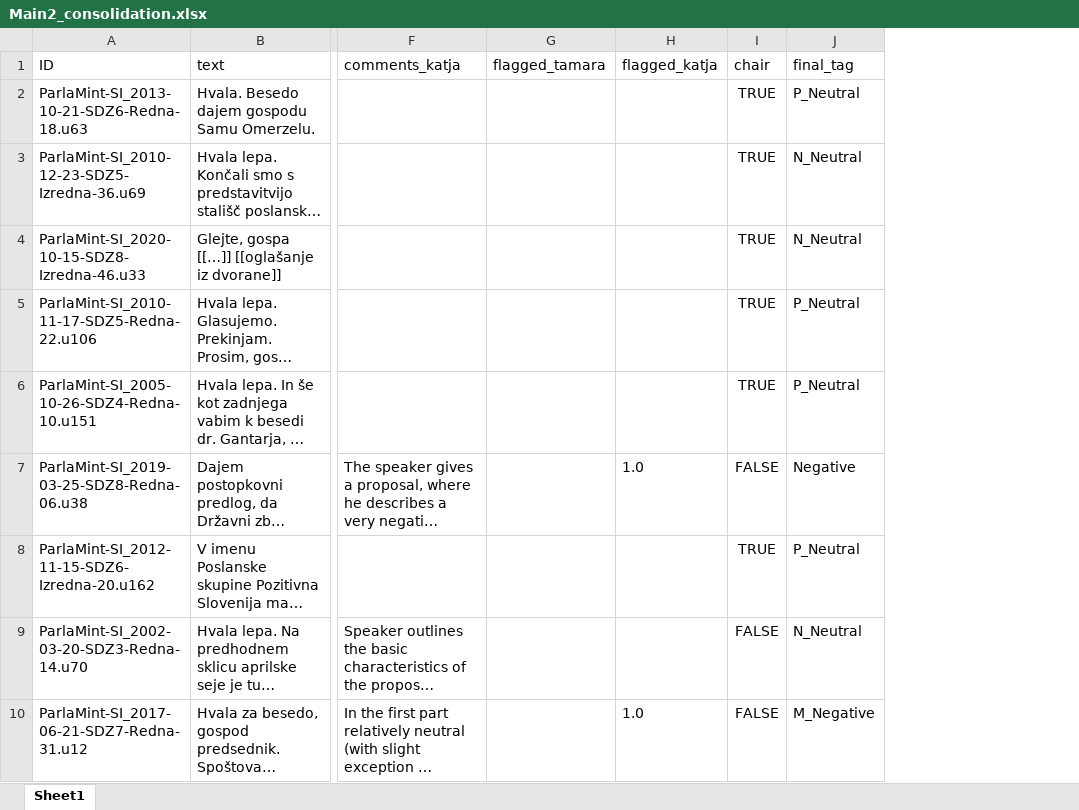
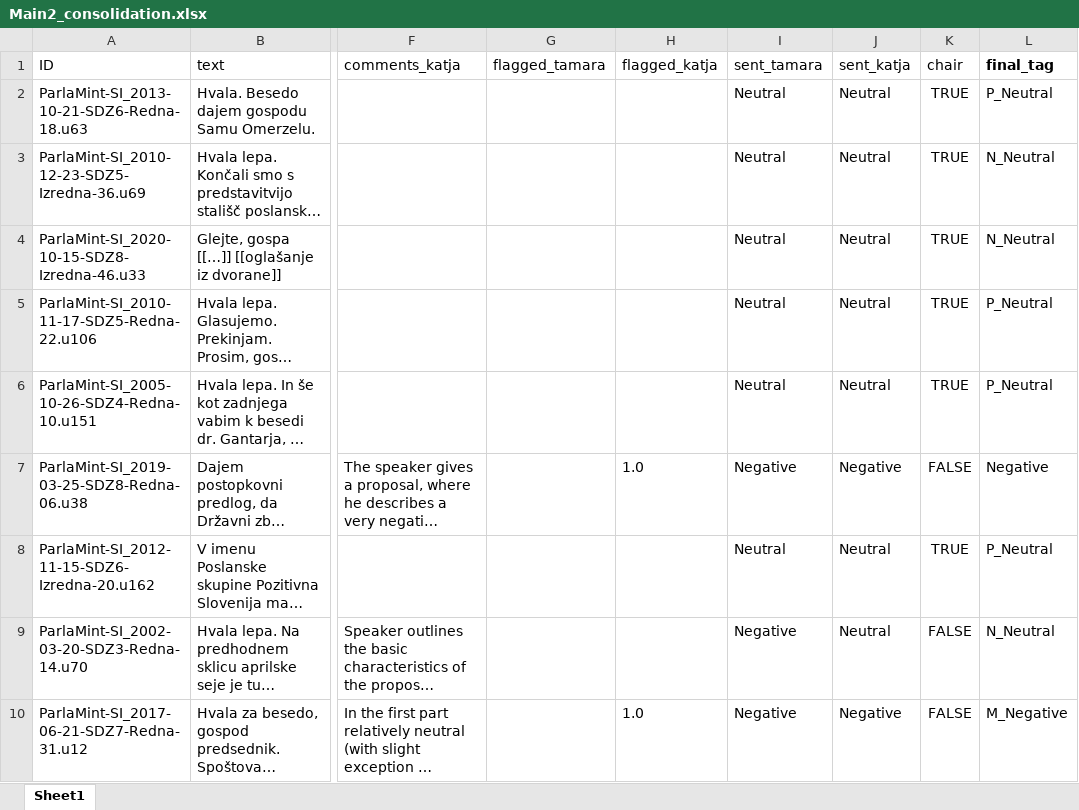
Before and after one commit to katjameden/ParlaMint_Sentiment, an Excel workbook: Annotation_Main/Main2/Main2_consolidation.xlsx, sheet Sheet1, drawn as a sheet; only a part is shown, gaps mark what is left out; long unchanged cells end in …; values as stored, in another font and other column widths than the file's, no borders; addresses are those after the commit; the diff names each change by its address in the sheet, - before the commit and + after, or states it on an @@ line.

```diff
--- a/Annotation_Main/Main2/Main2_consolidation.xlsx (sheet Sheet1)
+++ b/Annotation_Main/Main2/Main2_consolidation.xlsx (sheet Sheet1)
+column I (sent_tamara), rows 2-10: Neutral | Neutral | Neutral | Neutral | Neutral | Negative | Neutral | Negative | Negative
+column J (sent_katja), rows 2-10: Neutral | Neutral | Neutral | Neutral | Neutral | Negative | Neutral | Neutral | Negative
-L1 bold: off
+L1 bold: on
```
Also changed, not shown: Annotation_Main/Main1/Main1_consolidation.xlsx, 15 other files.
